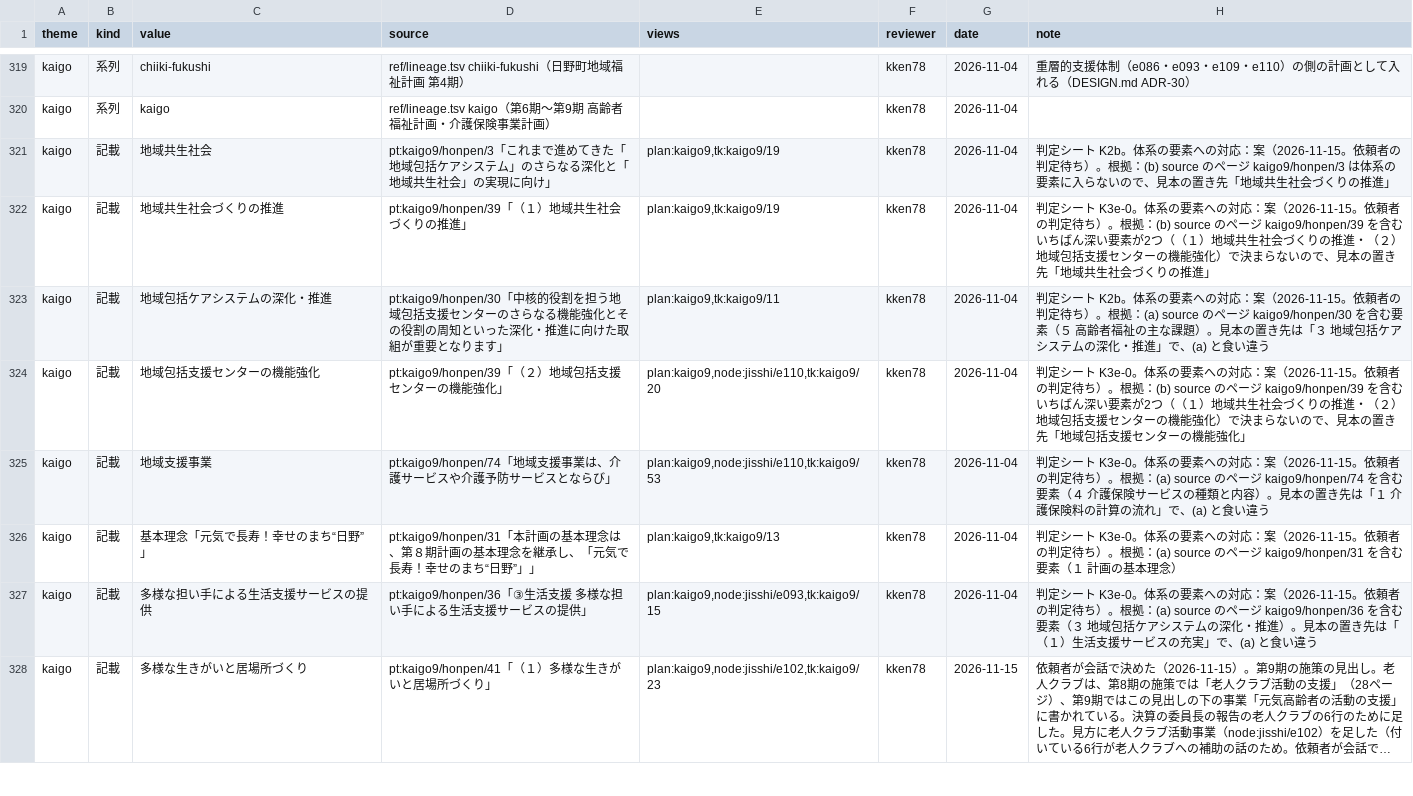
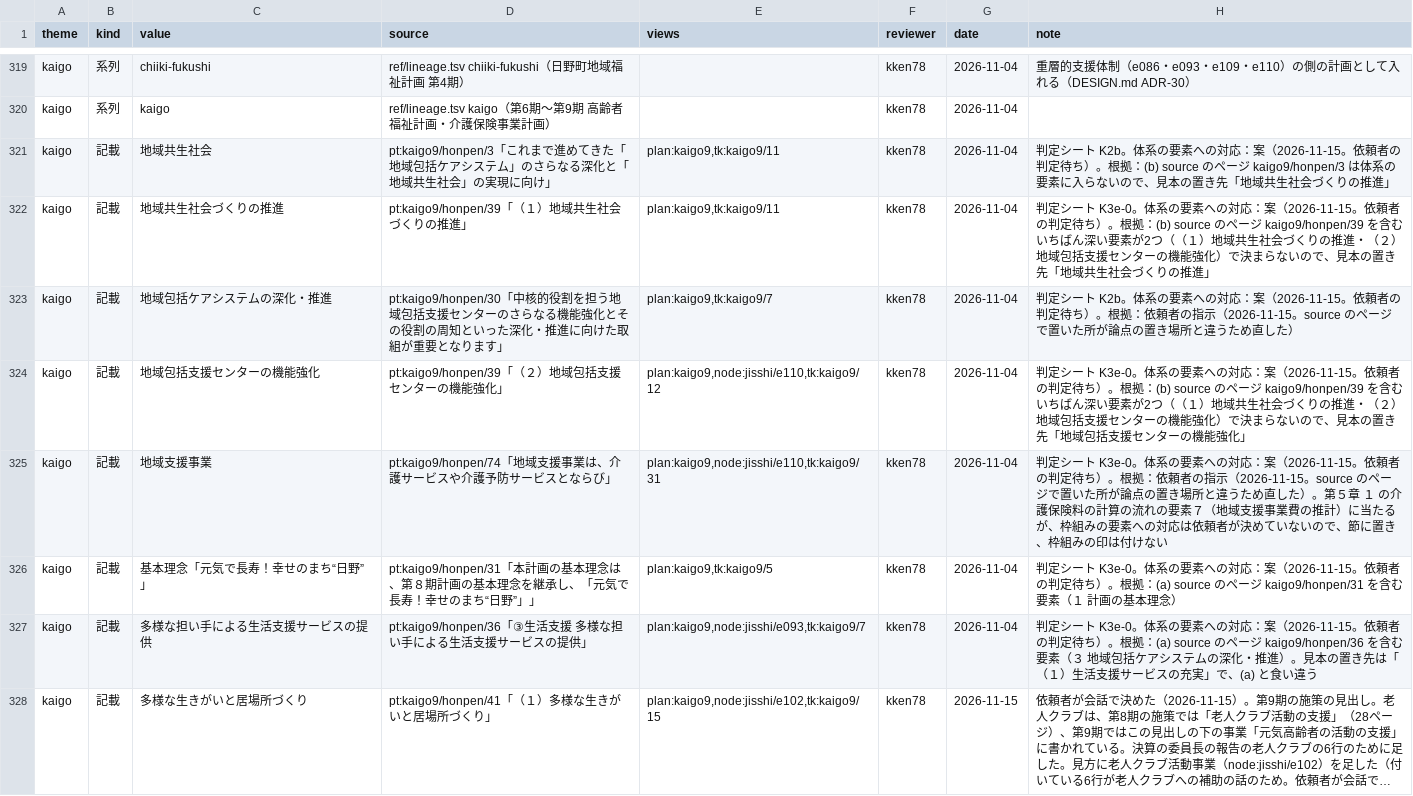
Before and after one commit to kken78/hino-ronten, a TSV file: ref/themes.tsv, drawn as a sheet; only a part is shown, gaps mark what is left out; long unchanged cells end in …; the diff covers the shown part only; the diff names each change by its address in the sheet, - before the commit and + after, or states it on an @@ line.

```diff
--- a/ref/themes.tsv
+++ b/ref/themes.tsv
-E321:E322 (views): plan:kaigo9,tk:kaigo9/19
+E321:E322 (views): plan:kaigo9,tk:kaigo9/11
-E323 (views): plan:kaigo9,tk:kaigo9/11
+E323 (views): plan:kaigo9,tk:kaigo9/7
-H323 (note): …。根拠：(a) source のページ kaigo9/honpen/30 を含む要素（５ 高齢者福祉の主な課題）。見本の置き先は「３ 地域包括ケアシステムの深化・推進」で、(a) と食い違う
+H323 (note): …。根拠：依頼者の指示（2026-11-15。source のページで置いた所が論点の置き場所と違うため直した）
-E324 (views): plan:kaigo9,node:jisshi/e110,tk:kaigo9/20
+E324 (views): plan:kaigo9,node:jisshi/e110,tk:kaigo9/12
-E325 (views): plan:kaigo9,node:jisshi/e110,tk:kaigo9/53
+E325 (views): plan:kaigo9,node:jisshi/e110,tk:kaigo9/31
-H325 (note): …。根拠：(a) source のページ kaigo9/honpen/74 を含む要素（４ 介護保険サービスの種類と内容）。見本の置き先は「１ 介護保険料の計算の流れ」で、(a) と食い違う
+H325 (note): …。根拠：依頼者の指示（2026-11-15。source のページで置いた所が論点の置き場所と違うため直した）。第５章 １ の介護保険料の計算の流れの要素７（地域支援事業費の推計）に当たるが、枠組みの要素への対応は依頼者が決めていないので、節に置き、枠組みの印は付けない
-E326 (views): plan:kaigo9,tk:kaigo9/13
+E326 (views): plan:kaigo9,tk:kaigo9/5
-E327 (views): plan:kaigo9,node:jisshi/e093,tk:kaigo9/15
+E327 (views): plan:kaigo9,node:jisshi/e093,tk:kaigo9/7
-E328 (views): plan:kaigo9,node:jisshi/e102,tk:kaigo9/23
+E328 (views): plan:kaigo9,node:jisshi/e102,tk:kaigo9/15
```
Also changed, not shown: 47 edited cells elsewhere in this file, 1 other file.
